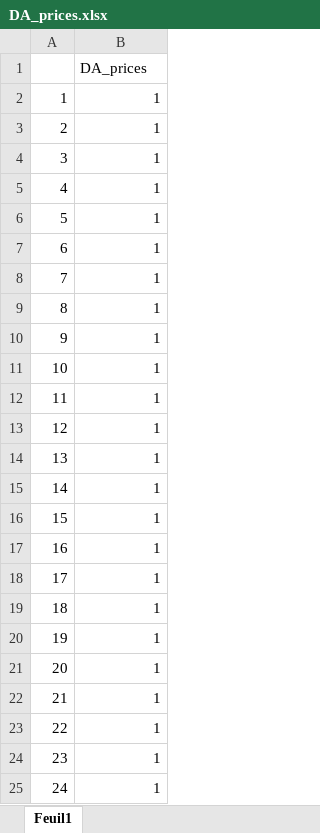
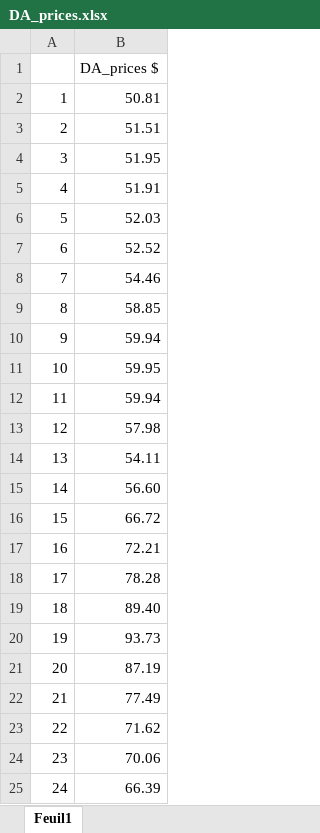
Before and after one commit to martabresco/optimization_code, an Excel workbook: simple_with_OPF/old/DA_prices.xlsx, sheet Feuil1, drawn as a sheet; values as stored, in another font and other column widths than the file's, no borders; the diff names each change by its address in the sheet, - before the commit and + after, or states it on an @@ line.

```diff
--- a/simple_with_OPF/old/DA_prices.xlsx (sheet Feuil1)
+++ b/simple_with_OPF/old/DA_prices.xlsx (sheet Feuil1)
-B1: DA_prices
+B1: DA_prices $
-B2: 1
+B2: 50.81
-B3: 1
+B3: 51.51
-B4: 1
+B4: 51.95
-B5: 1
+B5: 51.91
-B6: 1
+B6: 52.03
-B7: 1
+B7: 52.52
-B8: 1
+B8: 54.46
-B9: 1
+B9: 58.85
-B10: 1
+B10: 59.94
-B11: 1
+B11: 59.95
-B12: 1
+B12: 59.94
-B13: 1
+B13: 57.98
-B14: 1
+B14: 54.11
-B15: 1
+B15: 56.60
-B16: 1
+B16: 66.72
-B17: 1
+B17: 72.21
-B18: 1
+B18: 78.28
-B19: 1
+B19: 89.40
-B20: 1
+B20: 93.73
-B21: 1
+B21: 87.19
-B22: 1
+B22: 77.49
-B23: 1
+B23: 71.62
-B24: 1
+B24: 70.06
-B25: 1
+B25: 66.39
```
Also changed, not shown: simple_with_OPF/Demand_scenario_prep.xlsx, 16 other files.
